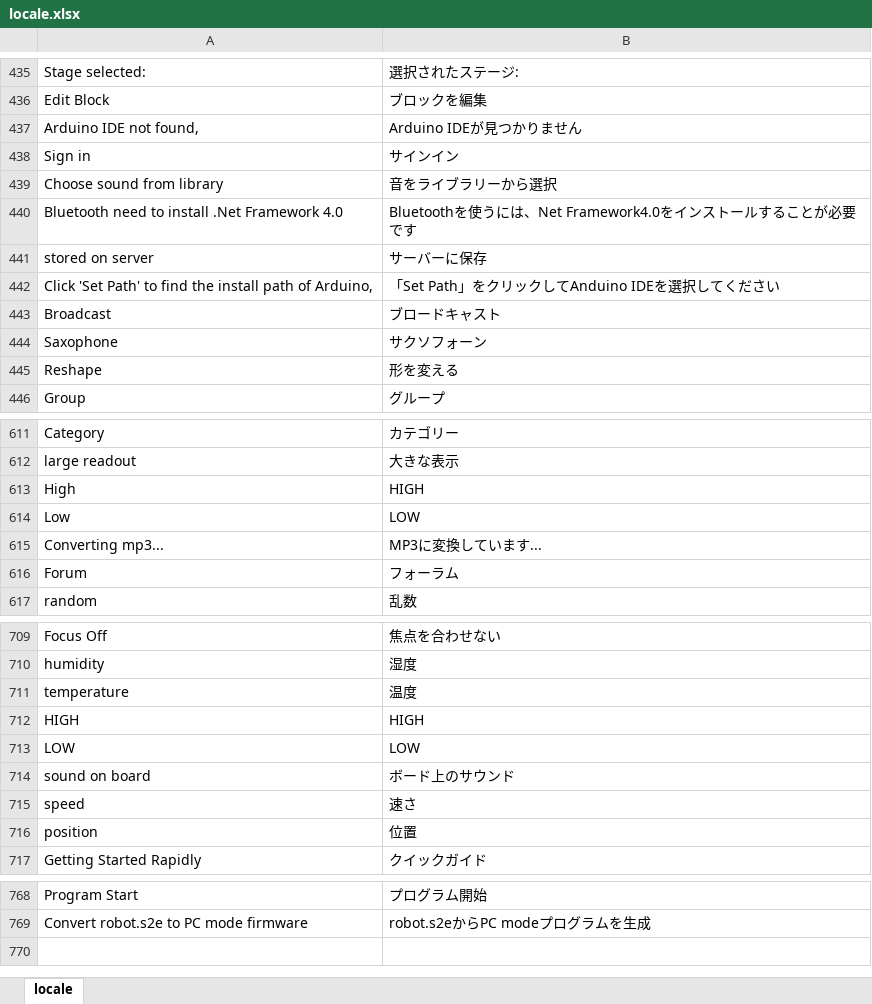
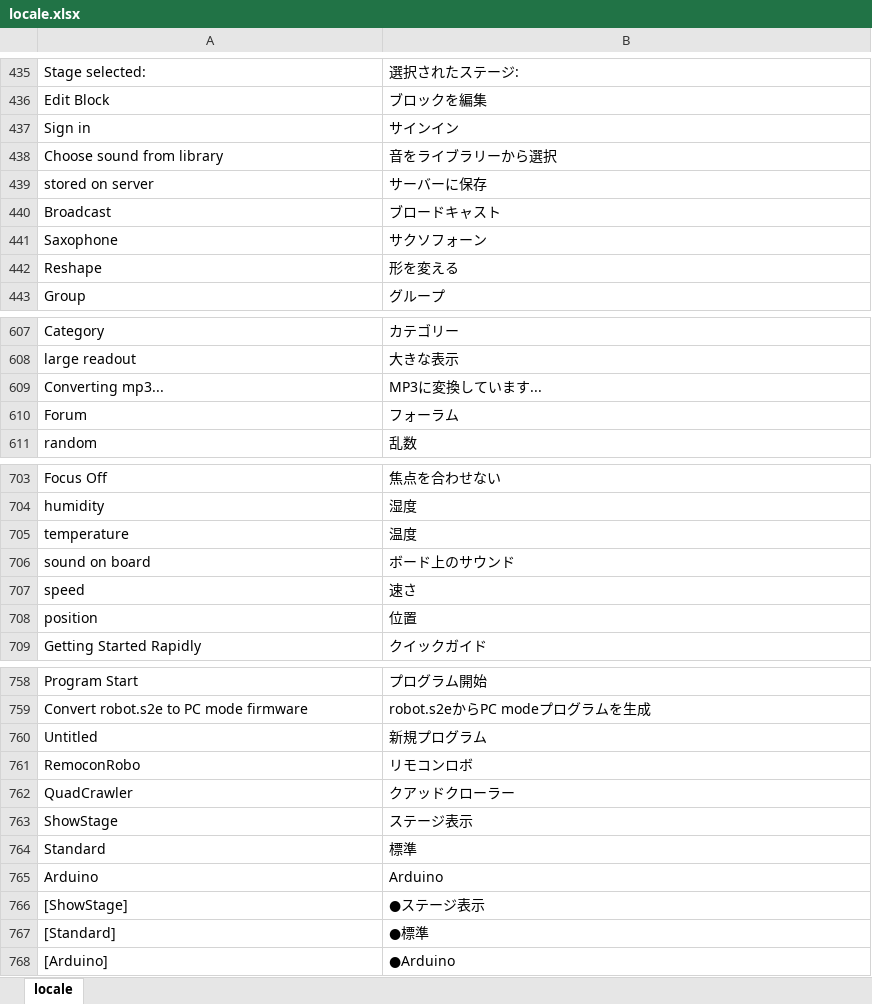
Before and after one commit to sohtamei/TuKuRutch.mBlock, an Excel workbook: src/locale/locale.xlsx, sheet locale, drawn as a sheet; only a part is shown, gaps mark what is left out; values as stored, in another font and other column widths than the file's, no borders; charts and pictures not drawn; removed rows and columns are numbered as before the commit, all else as after; the diff covers the shown part only; the diff names each change by its address in the sheet, - before the commit and + after, or states it on an @@ line.

Commit message:
- "編集" メニュー削除 - ステージ表示 メニュー追加 - タイトル表示変更 (ファイル名追加)

```diff
--- a/src/locale/locale.xlsx (sheet locale)
+++ b/src/locale/locale.xlsx (sheet locale)
-row 437: Arduino IDE not found, | Arduino IDEが見つかりません
-row 440: Bluetooth need to install .Net Framework 4.0 | Bluetoothを使うには、Net Framework4.0をインストールすることが必要です
-row 442: Click 'Set Path' to find the install path of Arduino, | 「Set Path」をクリックしてAnduino IDEを選択してください
-row 613: High | HIGH
-row 614: Low | LOW
-row 712: HIGH | HIGH
-row 713: LOW | LOW
+row 760: Untitled | 新規プログラム
+row 761: RemoconRobo | リモコンロボ
+row 762: QuadCrawler | クアッドクローラー
+row 763: ShowStage | ステージ表示
+row 764: Standard | 標準
+row 765: Arduino | Arduino
+row 766: [ShowStage] | ●ステージ表示
+row 767: [Standard] | ●標準
+row 768: [Arduino] | ●Arduino
```
Also changed, not shown: 3 removed rows and 1 edited cell elsewhere in this sheet, 12 other files.
